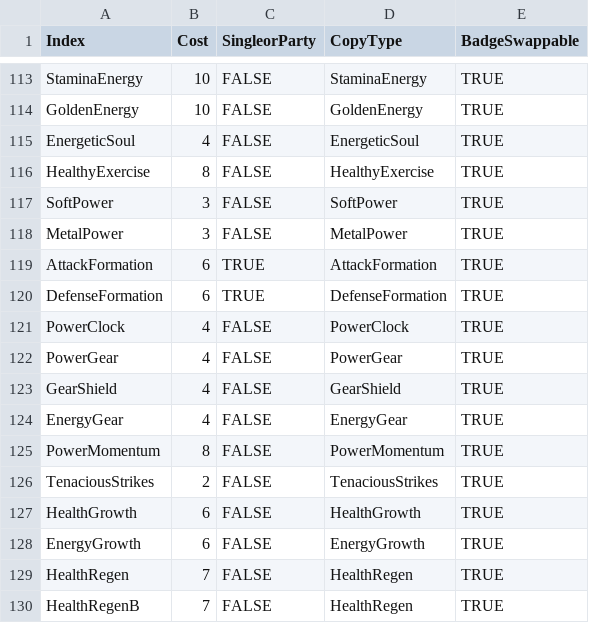
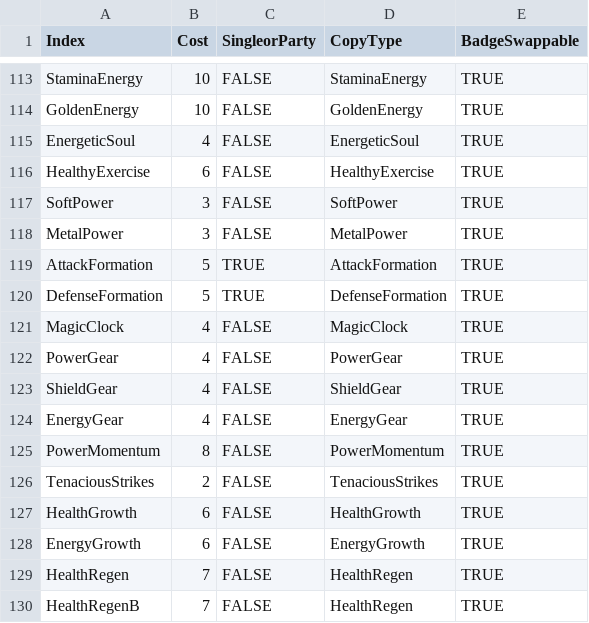
Before and after one commit to Shade-Blade/ProjectElemental, a CSV file: Assets/Resources/Data/BadgeData.csv, drawn as a sheet; only a part is shown, gaps mark what is left out.

```diff
--- a/Assets/Resources/Data/BadgeData.csv
+++ b/Assets/Resources/Data/BadgeData.csv
@@ -115,10 +115,10 @@ GoldenEnergy,10,FALSE,GoldenEnergy,TRUE
 EnergeticSoul,4,FALSE,EnergeticSoul,TRUE
-HealthyExercise,8,FALSE,HealthyExercise,TRUE
+HealthyExercise,6,FALSE,HealthyExercise,TRUE
 SoftPower,3,FALSE,SoftPower,TRUE
 MetalPower,3,FALSE,MetalPower,TRUE
-AttackFormation,6,TRUE,AttackFormation,TRUE
-DefenseFormation,6,TRUE,DefenseFormation,TRUE
-PowerClock,4,FALSE,PowerClock,TRUE
+AttackFormation,5,TRUE,AttackFormation,TRUE
+DefenseFormation,5,TRUE,DefenseFormation,TRUE
+MagicClock,4,FALSE,MagicClock,TRUE
 PowerGear,4,FALSE,PowerGear,TRUE
-GearShield,4,FALSE,GearShield,TRUE
+ShieldGear,4,FALSE,ShieldGear,TRUE
 EnergyGear,4,FALSE,EnergyGear,TRUE
```
Also changed, not shown: Assets/Resources/DialogueText/BadgeText.csv, Assets/Resources/DialogueText/ItemText.csv, 25 other files.
